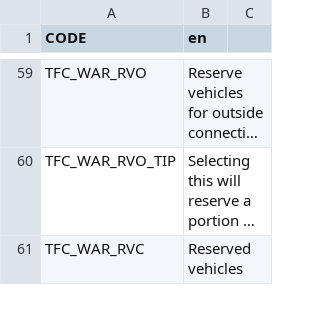
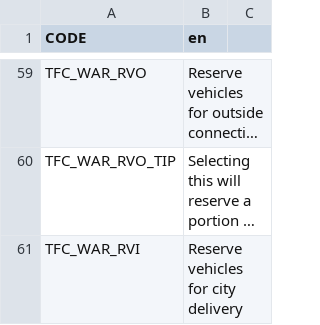
Before and after one commit to algernon-A/TransferController, a CSV file: Translations/en.csv, drawn as a sheet; only a part is shown, gaps mark what is left out; the shorter side is filled out with more unchanged rows; long unchanged cells end in …; the diff covers the shown part only; the diff names each change by its address in the sheet, - before the commit and + after, or states it on an @@ line.

Commit message:
Add ability to reserve vehicles for city (non-import/export) delivery only.

```diff
--- a/Translations/en.csv
+++ b/Translations/en.csv
+row 61: TFC_WAR_RVI | Reserve vehicles for city delivery
```
Also changed, not shown: 1 added row elsewhere in this file, 5 other files.
